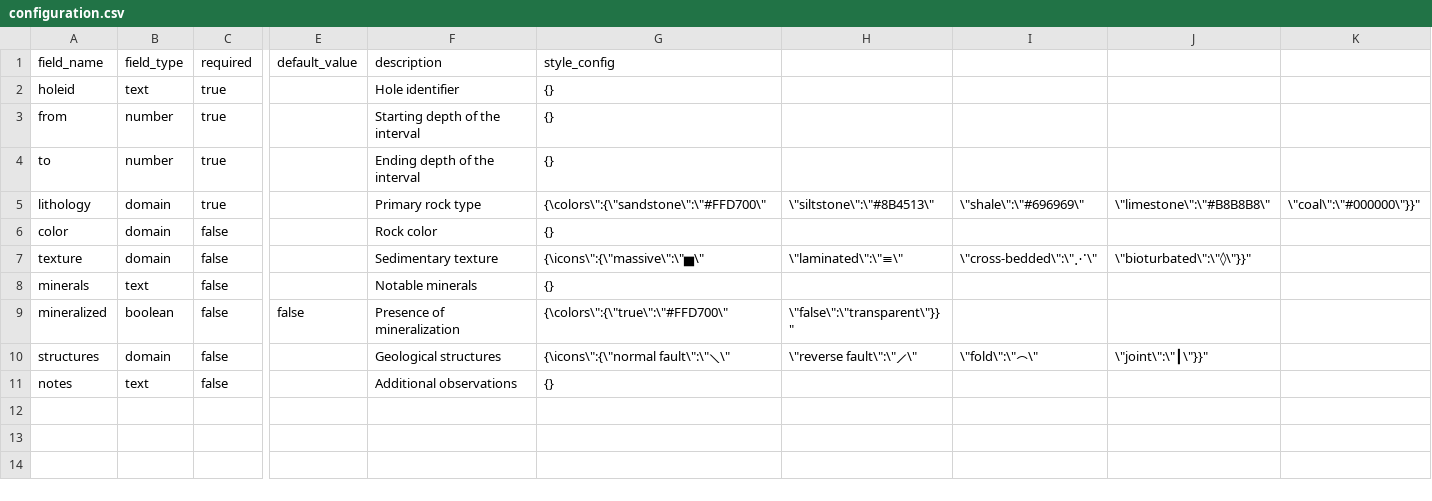
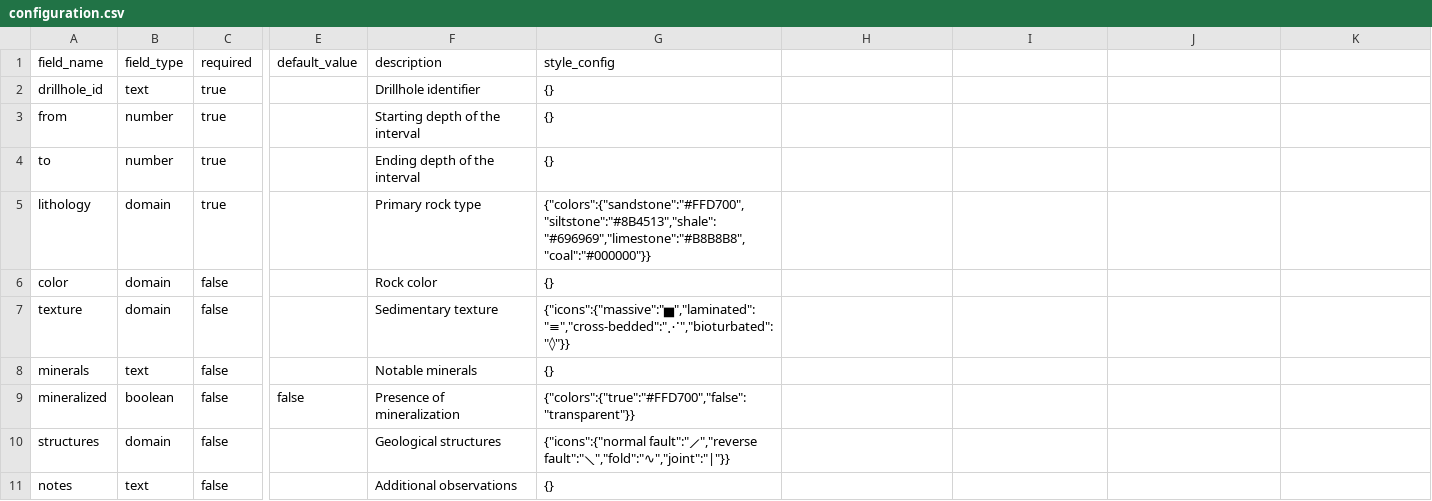
Before and after one commit to kinnujan/drillhole-calculator, a CSV file: src/assets/configuration.csv, drawn as a sheet; only a part is shown, gaps mark what is left out; the diff names each change by its address in the sheet, - before the commit and + after, or states it on an @@ line.

```diff
--- a/src/assets/configuration.csv
+++ b/src/assets/configuration.csv
-A2 (field_name): holeid
+A2 (field_name): drillhole_id
-F2 (description): Hole identifier
+F2 (description): Drillhole identifier
-G5 (style_config): {\colors\":{\"sandstone\":\"#FFD700\"
+G5 (style_config): {"colors":{"sandstone":"#FFD700","siltstone":"#8B4513","shale":"#696969","limestone":"#B8B8B8","coal":"#000000"}}
-H5: \"siltstone\":\"#8B4513\"
+H5: (empty)
-I5: \"shale\":\"#696969\"
+I5: (empty)
-J5: \"limestone\":\"#B8B8B8\"
+J5: (empty)
-K5: \"coal\":\"#000000\"}}"
+K5: (empty)
-G7 (style_config): {\icons\":{\"massive\":\"▅\"
+G7 (style_config): {"icons":{"massive":"▅","laminated":"≡","cross-bedded":"⋰","bioturbated":"◊"}}
-H7: \"laminated\":\"≡\"
+H7: (empty)
-I7: \"cross-bedded\":\"⋰\"
+I7: (empty)
-J7: \"bioturbated\":\"◊\"}}"
+J7: (empty)
-G9 (style_config): {\colors\":{\"true\":\"#FFD700\"
+G9 (style_config): {"colors":{"true":"#FFD700","false":"transparent"}}
-H9: \"false\":\"transparent\"}}"
+H9: (empty)
-G10 (style_config): {\icons\":{\"normal fault\":\"⟍\"
+G10 (style_config): {"icons":{"normal fault":"⟋","reverse fault":"⟍","fold":"∿","joint":"|"}}
-H10: \"reverse fault\":\"⟋\"
+H10: (empty)
-I10: \"fold\":\"⌢\"
+I10: (empty)
-J10: \"joint\":\"┃\"}}"
+J10: (empty)
```
Also changed, not shown: src/assets/quicklog.csv, 10 other files.
